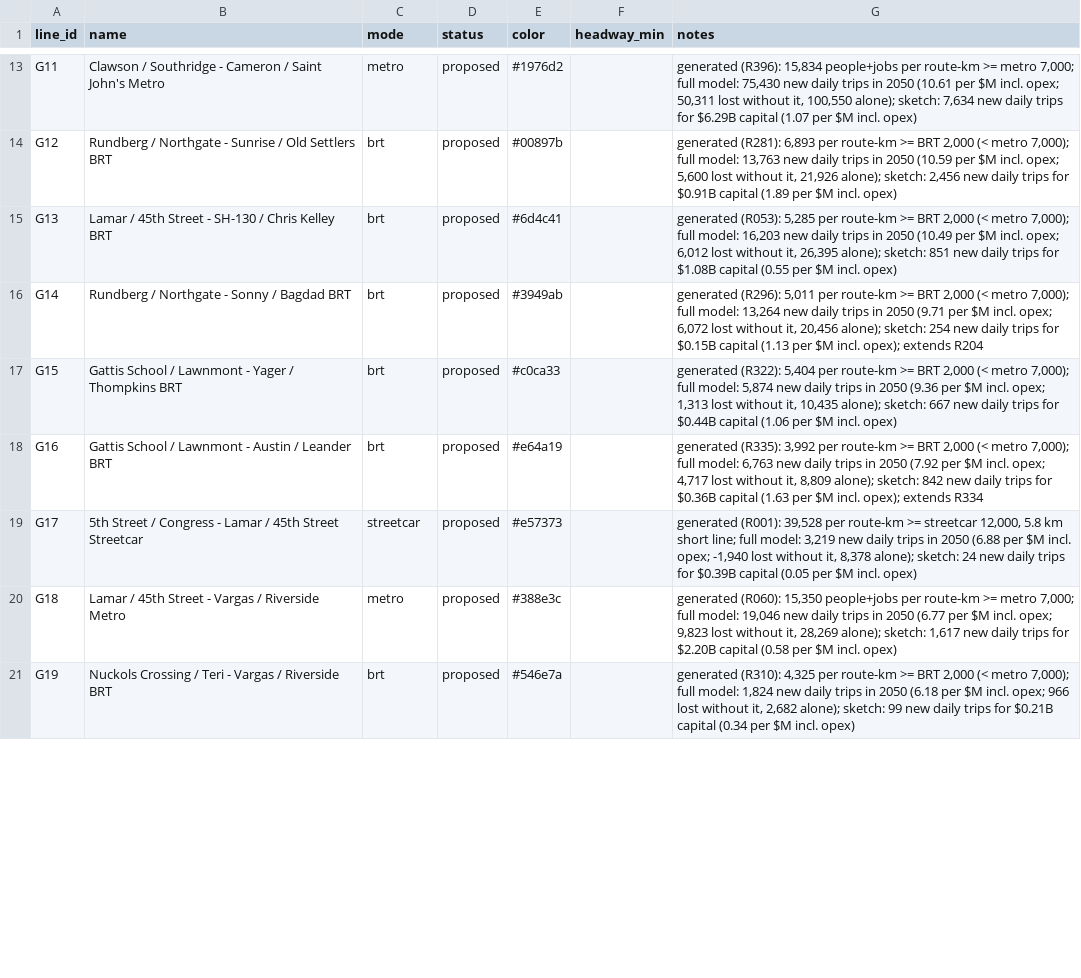
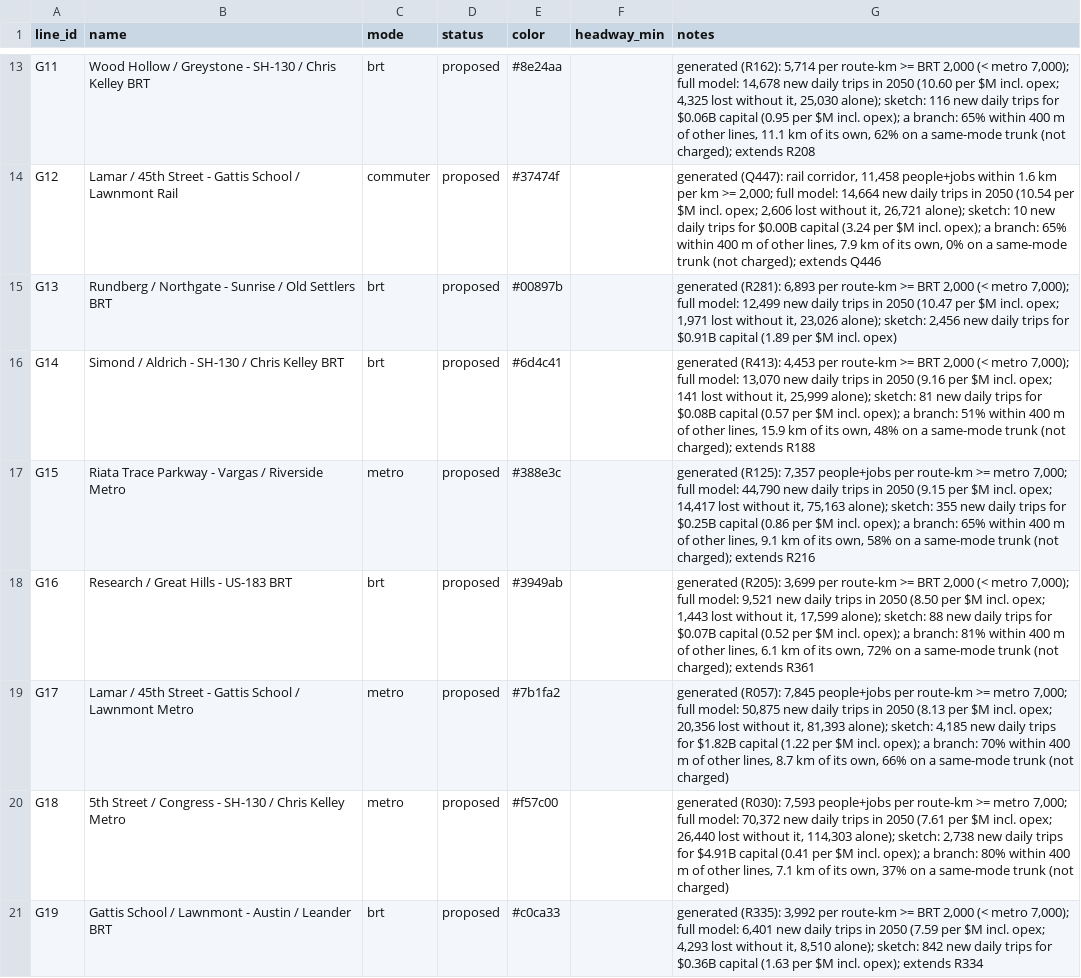
Before and after one commit to dgoodenough/texas-transit, a CSV file: urban/generated/austin/lines.csv, drawn as a sheet; only a part is shown, gaps mark what is left out; the diff covers the shown part only; the diff names each change by its address in the sheet, - before the commit and + after, or states it on an @@ line.

```diff
--- a/urban/generated/austin/lines.csv
+++ b/urban/generated/austin/lines.csv
-B13 (name): Clawson / Southridge - Cameron / Saint John's Metro
+B13 (name): Wood Hollow / Greystone - SH-130 / Chris Kelley BRT
-C13 (mode): metro
+C13 (mode): brt
-E13 (color): #1976d2
+E13 (color): #8e24aa
-G13 (notes): generated (R396): 15,834 people+jobs per route-km >= metro 7,000; full model: 75,430 new daily trips in 2050 (10.61 per $M incl. opex; 50,311 lost without it, 100,550 alone); sketch: 7,634 new daily trips for $6.29B capital (1.07 per $M incl. opex)
+G13 (notes): generated (R162): 5,714 per route-km >= BRT 2,000 (< metro 7,000); full model: 14,678 new daily trips in 2050 (10.60 per $M incl. opex; 4,325 lost without it, 25,030 alone); sketch: 116 new daily trips for $0.06B capital (0.95 per $M incl. opex); a branch: 65% within 400 m of other lines, 11.1 km of its own, 62% on a same-mode trunk (not charged); extends R208
-B14 (name): Rundberg / Northgate - Sunrise / Old Settlers BRT
+B14 (name): Lamar / 45th Street - Gattis School / Lawnmont Rail
-C14 (mode): brt
+C14 (mode): commuter
-E14 (color): #00897b
+E14 (color): #37474f
-G14 (notes): generated (R281): 6,893 per route-km >= BRT 2,000 (< metro 7,000); full model: 13,763 new daily trips in 2050 (10.59 per $M incl. opex; 5,600 lost without it, 21,926 alone); sketch: 2,456 new daily trips for $0.91B capital (1.89 per $M incl. opex)
+G14 (notes): generated (Q447): rail corridor, 11,458 people+jobs within 1.6 km per km >= 2,000; full model: 14,664 new daily trips in 2050 (10.54 per $M incl. opex; 2,606 lost without it, 26,721 alone); sketch: 10 new daily trips for $0.00B capital (3.24 per $M incl. opex); a branch: 65% within 400 m of other lines, 7.9 km of its own, 0% on a same-mode trunk (not charged); extends Q446
-B15 (name): Lamar / 45th Street - SH-130 / Chris Kelley BRT
+B15 (name): Rundberg / Northgate - Sunrise / Old Settlers BRT
-E15 (color): #6d4c41
+E15 (color): #00897b
-G15 (notes): generated (R053): 5,285 per route-km >= BRT 2,000 (< metro 7,000); full model: 16,203 new daily trips in 2050 (10.49 per $M incl. opex; 6,012 lost without it, 26,395 alone); sketch: 851 new daily trips for $1.08B capital (0.55 per $M…
+G15 (notes): generated (R281): 6,893 per route-km >= BRT 2,000 (< metro 7,000); full model: 12,499 new daily trips in 2050 (10.47 per $M incl. opex; 1,971 lost without it, 23,026 alone); sketch: 2,456 new daily trips for $0.91B capital (1.89 per $M…
-B16 (name): Rundberg / Northgate - Sonny / Bagdad BRT
+B16 (name): Simond / Aldrich - SH-130 / Chris Kelley BRT
-E16 (color): #3949ab
+E16 (color): #6d4c41
-G16 (notes): generated (R296): 5,011 per route-km >= BRT 2,000 (< metro 7,000); full model: 13,264 new daily trips in 2050 (9.71 per $M incl. opex; 6,072 lost without it, 20,456 alone); sketch: 254 new daily trips for $0.15B capital (1.13 per $M incl. opex); extends R204
+G16 (notes): generated (R413): 4,453 per route-km >= BRT 2,000 (< metro 7,000); full model: 13,070 new daily trips in 2050 (9.16 per $M incl. opex; 141 lost without it, 25,999 alone); sketch: 81 new daily trips for $0.08B capital (0.57 per $M incl. opex); a branch: 51% within 400 m of other lines, 15.9 km of its own, 48% on a same-mode trunk (not charged); extends R188
-B17 (name): Gattis School / Lawnmont - Yager / Thompkins BRT
+B17 (name): Riata Trace Parkway - Vargas / Riverside Metro
-C17 (mode): brt
+C17 (mode): metro
-E17 (color): #c0ca33
+E17 (color): #388e3c
-G17 (notes): generated (R322): 5,404 per route-km >= BRT 2,000 (< metro 7,000); full model: 5,874 new daily trips in 2050 (9.36 per $M incl. opex; 1,313 lost without it, 10,435 alone); sketch: 667 new daily trips for $0.44B capital (1.06 per $M incl. opex)
+G17 (notes): generated (R125): 7,357 people+jobs per route-km >= metro 7,000; full model: 44,790 new daily trips in 2050 (9.15 per $M incl. opex; 14,417 lost without it, 75,163 alone); sketch: 355 new daily trips for $0.25B capital (0.86 per $M incl. opex); a branch: 65% within 400 m of other lines, 9.1 km of its own, 58% on a same-mode trunk (not charged); extends R216
-B18 (name): Gattis School / Lawnmont - Austin / Leander BRT
+B18 (name): Research / Great Hills - US-183 BRT
-E18 (color): #e64a19
+E18 (color): #3949ab
-G18 (notes): generated (R335): 3,992 per route-km >= BRT 2,000 (< metro 7,000); full model: 6,763 new daily trips in 2050 (7.92 per $M incl. opex; 4,717 lost without it, 8,809 alone); sketch: 842 new daily trips for $0.36B capital (1.63 per $M incl. opex); extends R334
+G18 (notes): generated (R205): 3,699 per route-km >= BRT 2,000 (< metro 7,000); full model: 9,521 new daily trips in 2050 (8.50 per $M incl. opex; 1,443 lost without it, 17,599 alone); sketch: 88 new daily trips for $0.07B capital (0.52 per $M incl. opex); a branch: 81% within 400 m of other lines, 6.1 km of its own, 72% on a same-mode trunk (not charged); extends R361
-B19 (name): 5th Street / Congress - Lamar / 45th Street Streetcar
+B19 (name): Lamar / 45th Street - Gattis School / Lawnmont Metro
-C19 (mode): streetcar
+C19 (mode): metro
-E19 (color): #e57373
+E19 (color): #7b1fa2
-G19 (notes): generated (R001): 39,528 per route-km >= streetcar 12,000, 5.8 km short line; full model: 3,219 new daily trips in 2050 (6.88 per $M incl. opex; -1,940 lost without it, 8,378 alone); sketch: 24 new daily trips for $0.39B capital (0.05 per $M incl. opex)
+G19 (notes): generated (R057): 7,845 people+jobs per route-km >= metro 7,000; full model: 50,875 new daily trips in 2050 (8.13 per $M incl. opex; 20,356 lost without it, 81,393 alone); sketch: 4,185 new daily trips for $1.82B capital (1.22 per $M incl. opex); a branch: 70% within 400 m of other lines, 8.7 km of its own, 66% on a same-mode trunk (not charged)
-B20 (name): Lamar / 45th Street - Vargas / Riverside Metro
+B20 (name): 5th Street / Congress - SH-130 / Chris Kelley Metro
-E20 (color): #388e3c
+E20 (color): #f57c00
-G20 (notes): generated (R060): 15,350 people+jobs per route-km >= metro 7,000; full model: 19,046 new daily trips in 2050 (6.77 per $M incl. opex; 9,823 lost without it, 28,269 alone); sketch: 1,617 new daily trips for $2.20B capital (0.58 per $M incl. opex)
+G20 (notes): generated (R030): 7,593 people+jobs per route-km >= metro 7,000; full model: 70,372 new daily trips in 2050 (7.61 per $M incl. opex; 26,440 lost without it, 114,303 alone); sketch: 2,738 new daily trips for $4.91B capital (0.41 per $M incl. opex); a branch: 80% within 400 m of other lines, 7.1 km of its own, 37% on a same-mode trunk (not charged)
-B21 (name): Nuckols Crossing / Teri - Vargas / Riverside BRT
+B21 (name): Gattis School / Lawnmont - Austin / Leander BRT
-E21 (color): #546e7a
+E21 (color): #c0ca33
-G21 (notes): generated (R310): 4,325 per route-km >= BRT 2,000 (< metro 7,000); full model: 1,824 new daily trips in 2050 (6.18 per $M incl. opex; 966 lost without it, 2,682 alone); sketch: 99 new daily trips for $0.21B capital (0.34 per $M incl. opex)
+G21 (notes): generated (R335): 3,992 per route-km >= BRT 2,000 (< metro 7,000); full model: 6,401 new daily trips in 2050 (7.59 per $M incl. opex; 4,293 lost without it, 8,510 alone); sketch: 842 new daily trips for $0.36B capital (1.63 per $M incl. opex); extends R334
```
Also changed, not shown: 3 added rows and 45 edited cells elsewhere in this file, urban/generated/austin/candidates.csv, urban/generated/austin/line_stops.csv, 15 other files.
